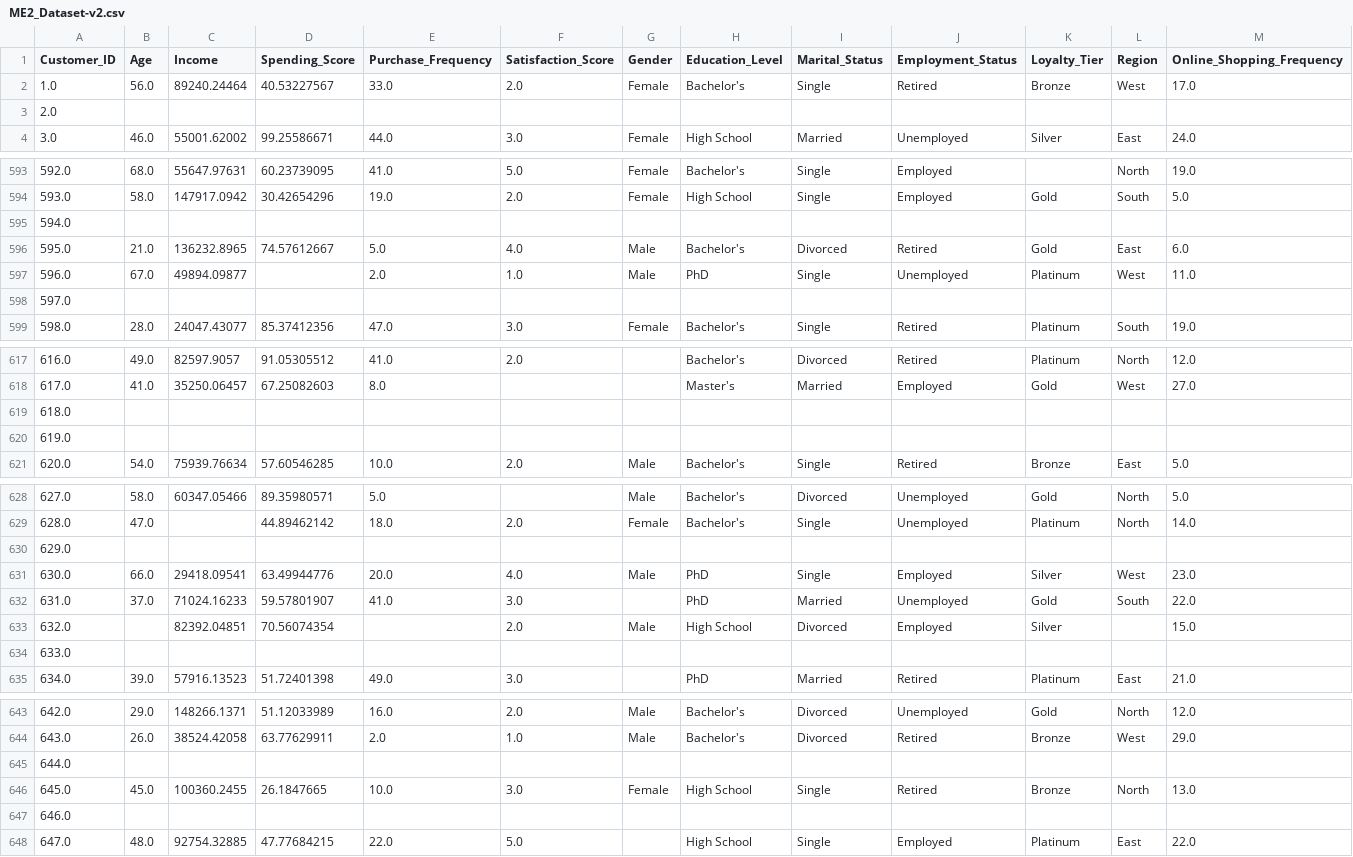
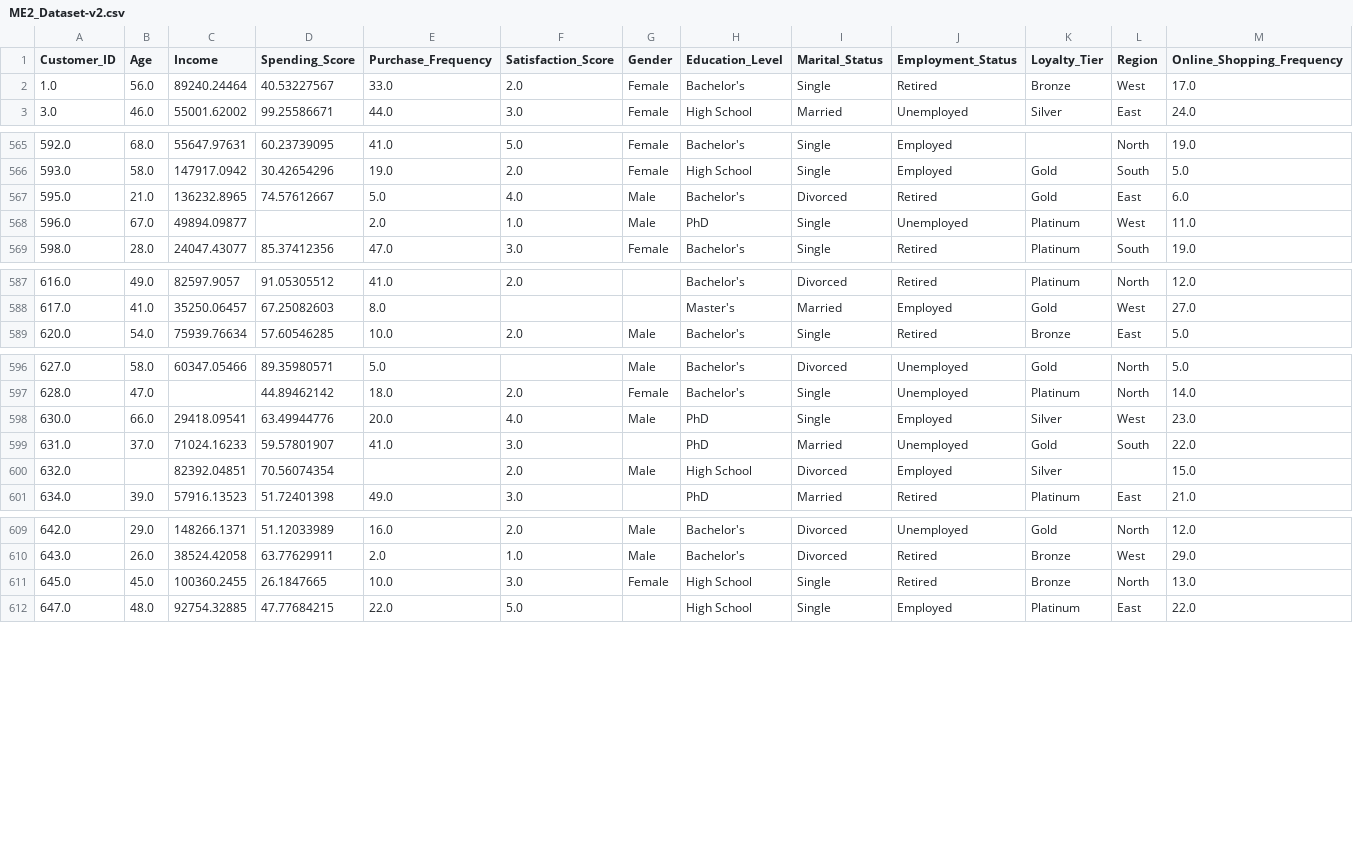
Before and after one commit to josedata6/BANA-607, a CSV file: Midterm2/ME2_Dataset-v2.csv, drawn as a sheet; only a part is shown, gaps mark what is left out; rows hold the shown columns only; the diff covers the shown part only; the diff names each change by its address in the sheet, - before the commit and + after, or states it on an @@ line.

```diff
--- a/Midterm2/ME2_Dataset-v2.csv
+++ b/Midterm2/ME2_Dataset-v2.csv
-row 3: 2.0
-row 595: 594.0
-row 598: 597.0
-row 619: 618.0
-row 620: 619.0
-row 630: 629.0
-row 634: 633.0
-row 645: 644.0
-row 647: 646.0
```
Also changed, not shown: 41 removed rows elsewhere in this file, Midterm2/ME2_Dataset.csv, 7 other files.
